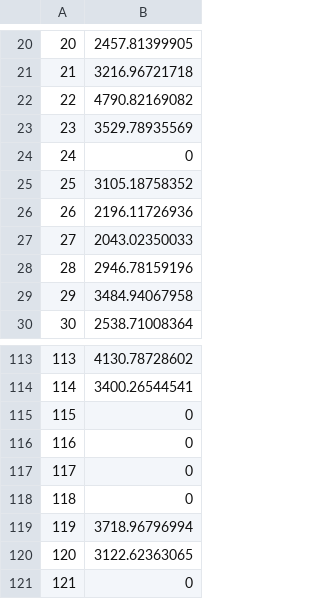
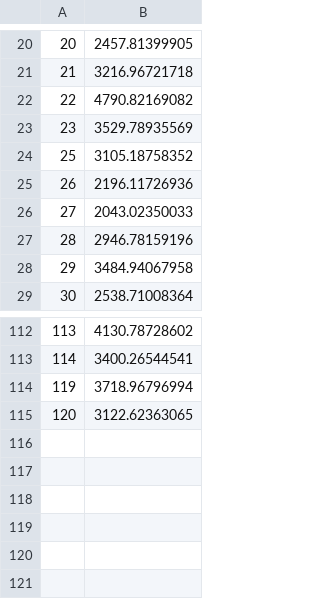
Before and after one commit to kshammer/felicityChallenge, a CSV file: hero_dataAssist.csv, drawn as a sheet; only a part is shown, gaps mark what is left out.

Commit message:
fixed hero data assist

```diff
--- a/hero_dataAssist.csv
+++ b/hero_dataAssist.csv
@@ -23,3 +23,2 @@
 23,3529.78935569
-24,0
 25,3105.18758352
@@ -114,8 +113,3 @@
 114,3400.26544541
-115,0
-116,0
-117,0
-118,0
 119,3718.96796994
 120,3122.62363065
-121,0
```
